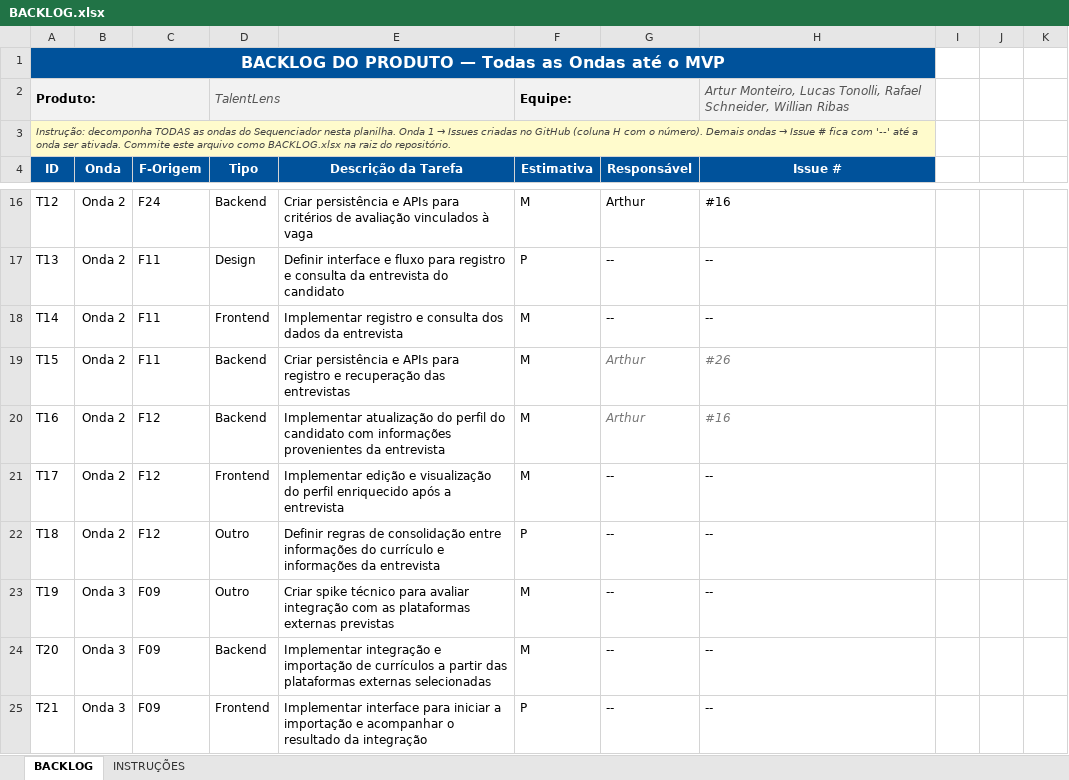
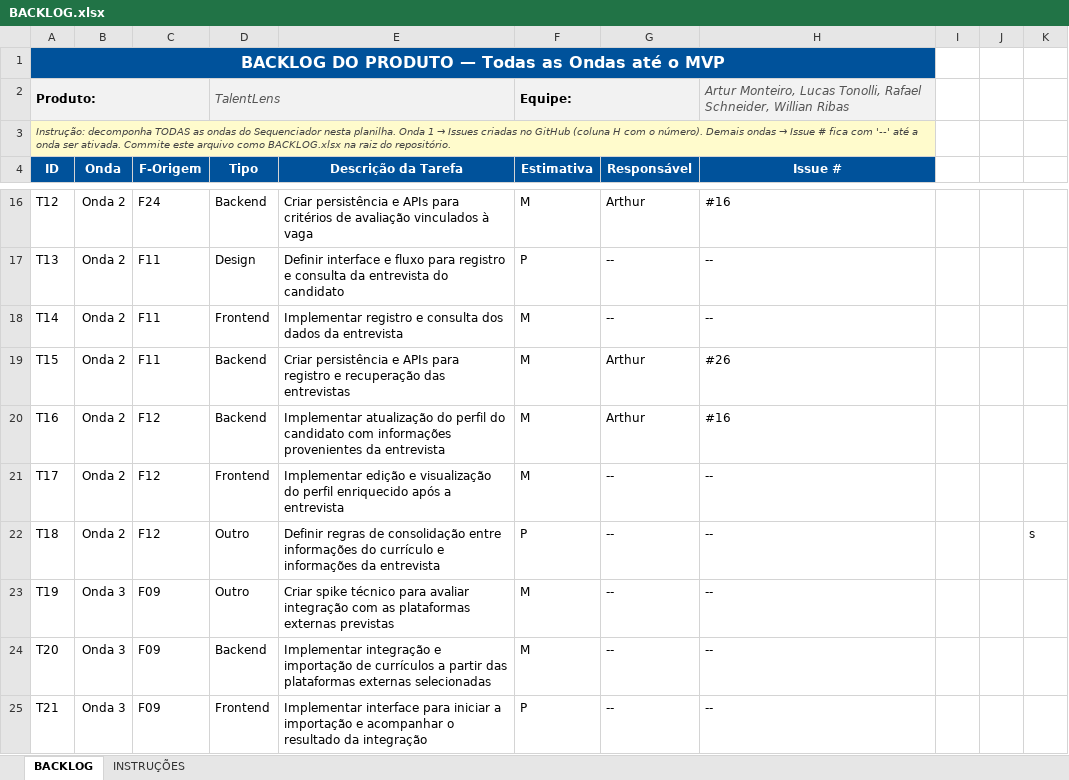
Before and after one commit to TalentLens-SisDib/TalentLens, an Excel workbook: BACKLOG.xlsx, sheet BACKLOG, drawn as a sheet; only a part is shown, gaps mark what is left out; values as stored, in another font and other column widths than the file's, no borders; conditional formats not drawn; the diff names each change by its address in the sheet, - before the commit and + after, or states it on an @@ line.

Commit message:
docs: update `BACKLOG`

```diff
--- a/BACKLOG.xlsx (sheet BACKLOG)
+++ b/BACKLOG.xlsx (sheet BACKLOG)
@@ G19:H20 italic: on → off, text colour: #777777 → black @@
-K22: (empty)
+K22: s
```
